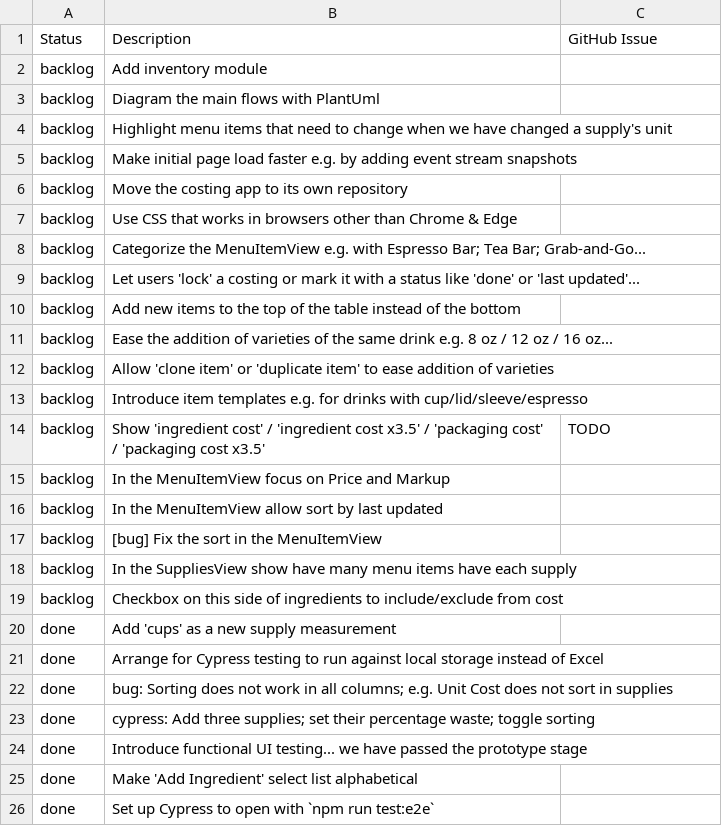
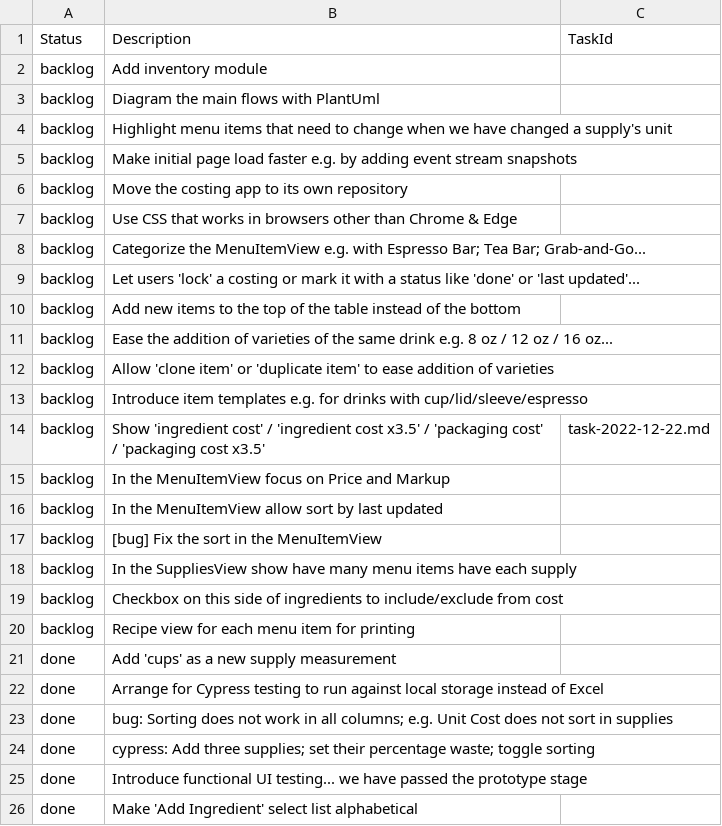
Before and after one commit to fernwoodcafe/fernwoodcafe.github.io, a CSV file: apps/fernwood-costing/__wiki__/tasks/index.csv, drawn as a sheet; only a part is shown; the shorter side is filled out with more unchanged rows.

Commit message:
Update task list

```diff
--- a/apps/fernwood-costing/__wiki__/tasks/index.csv
+++ b/apps/fernwood-costing/__wiki__/tasks/index.csv
@@ -1,2 +1,2 @@
-Status, Description, GitHub Issue
+Status, Description, TaskId
 backlog, Add inventory module,
@@ -13,3 +13,3 @@ backlog, Allow 'clone item' or 'duplicate item' to ease addition of varieties,
 backlog, Introduce item templates e.g. for drinks with cup/lid/sleeve/espresso,
-backlog, Show 'ingredient cost' / 'ingredient cost x3.5' / 'packaging cost' / 'packaging cost x3.5', TODO,
+backlog, Show 'ingredient cost' / 'ingredient cost x3.5' / 'packaging cost' / 'packaging cost x3.5', task-2022-12-22.md
 backlog, In the MenuItemView focus on Price and Markup,
@@ -19,2 +19,3 @@ backlog, In the SuppliesView show have many menu items have each supply,
 backlog, Checkbox on this side of ingredients to include/exclude from cost,
+backlog, Recipe view for each menu item for printing,
 done, Add 'cups' as a new supply measurement,
```
Also changed, not shown: 2 other files.
